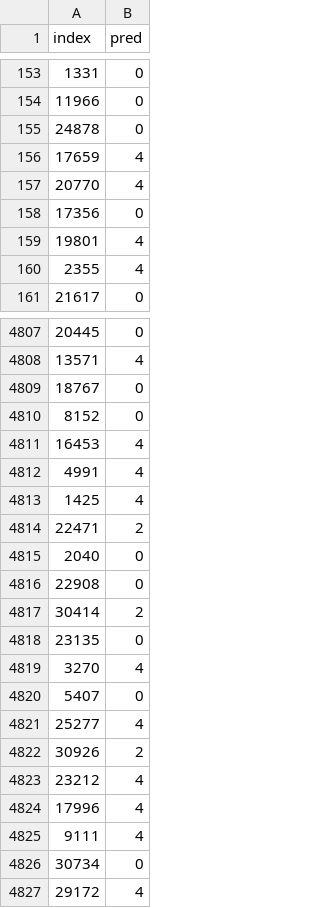
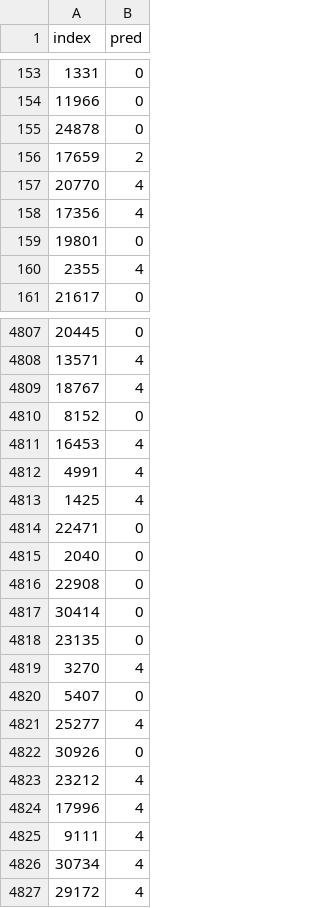
Before and after one commit to IceTeaOxO/kaggle_competition, a CSV file: roBERTa_v5.csv (was Banking Apps Reviews Classification/results_csv/roBERTa_v5.csv), drawn as a sheet; only a part is shown, gaps mark what is left out; the diff covers the shown part only.

```diff
--- a/Banking Apps Reviews Classification/results_csv/roBERTa_v5.csv
+++ b/roBERTa_v5.csv
@@ -155,6 +155,6 @@ index,pred
 24878,0
-17659,4
+17659,2
 20770,4
-17356,0
-19801,4
+17356,4
+19801,0
 2355,4
@@ -4808,3 +4808,3 @@ index,pred
 13571,4
-18767,0
+18767,4
 8152,0
@@ -4813,6 +4813,6 @@ index,pred
 1425,4
-22471,2
+22471,0
 2040,0
 22908,0
-30414,2
+30414,0
 23135,0
@@ -4821,3 +4821,3 @@ index,pred
 25277,4
-30926,2
+30926,0
 23212,4
@@ -4825,3 +4825,3 @@ index,pred
 9111,4
-30734,0
+30734,4
 29172,4
```
Also changed, not shown: 139 edited cells elsewhere in this file, 4 other files.
